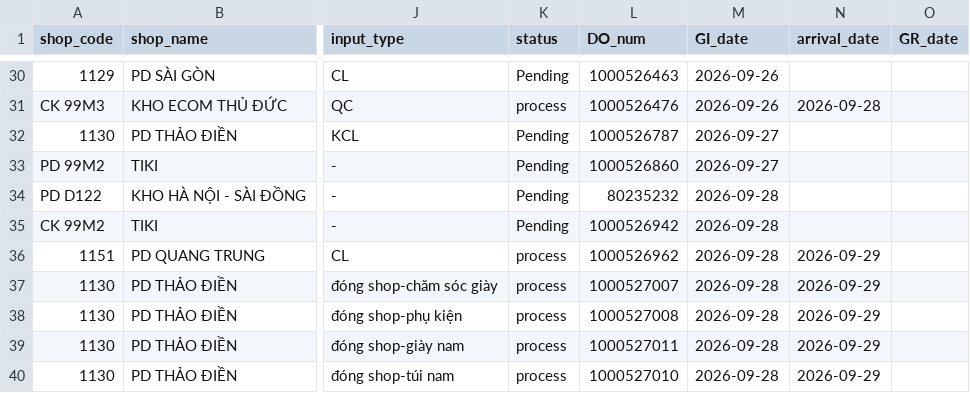
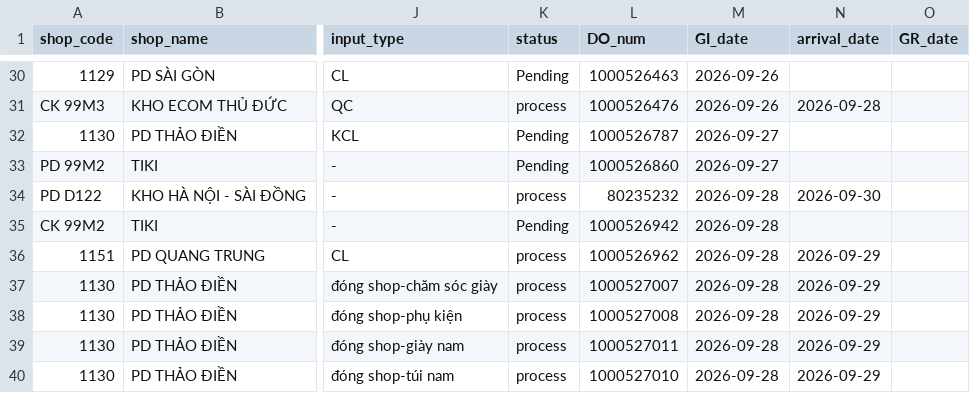
Before and after one commit to thuanmaison113-boop/report, a CSV file: inbound.csv, drawn as a sheet; only a part is shown, gaps mark what is left out; the diff names each change by its address in the sheet, - before the commit and + after, or states it on an @@ line.

```diff
--- a/inbound.csv
+++ b/inbound.csv
-K34 (status): Pending
+K34 (status): process
-N34 (arrival_date): (empty)
+N34 (arrival_date): 2026-09-30
```
Also changed, not shown: outbound.csv.
